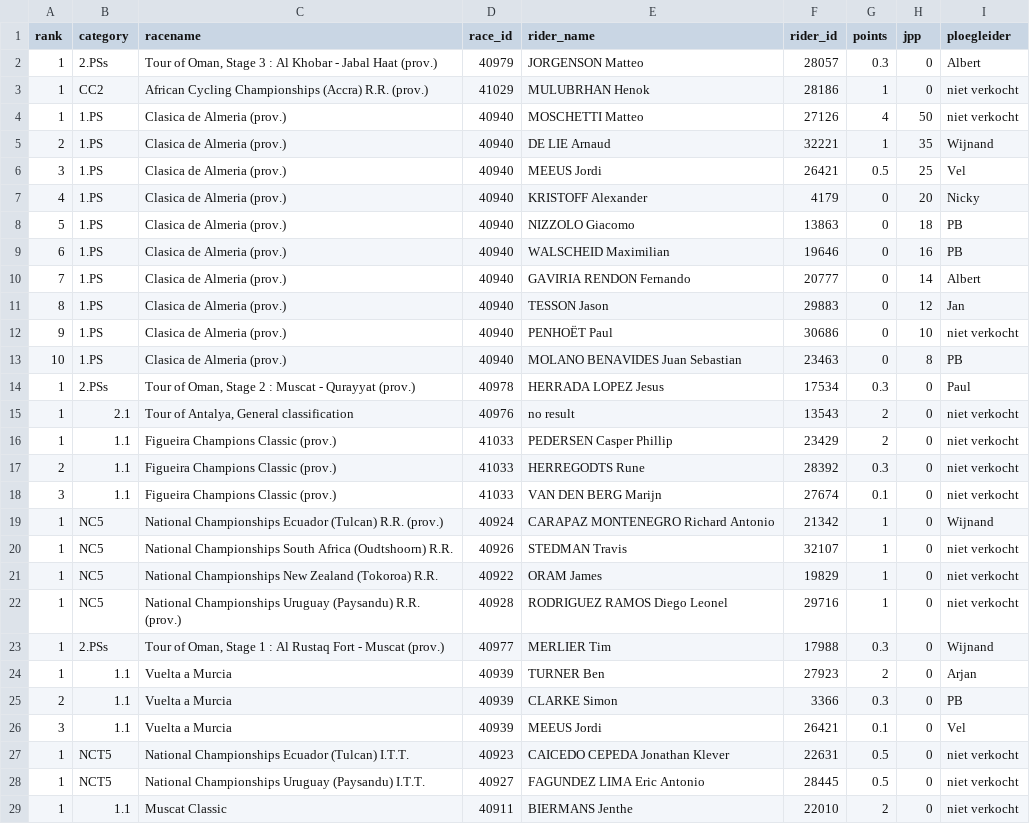
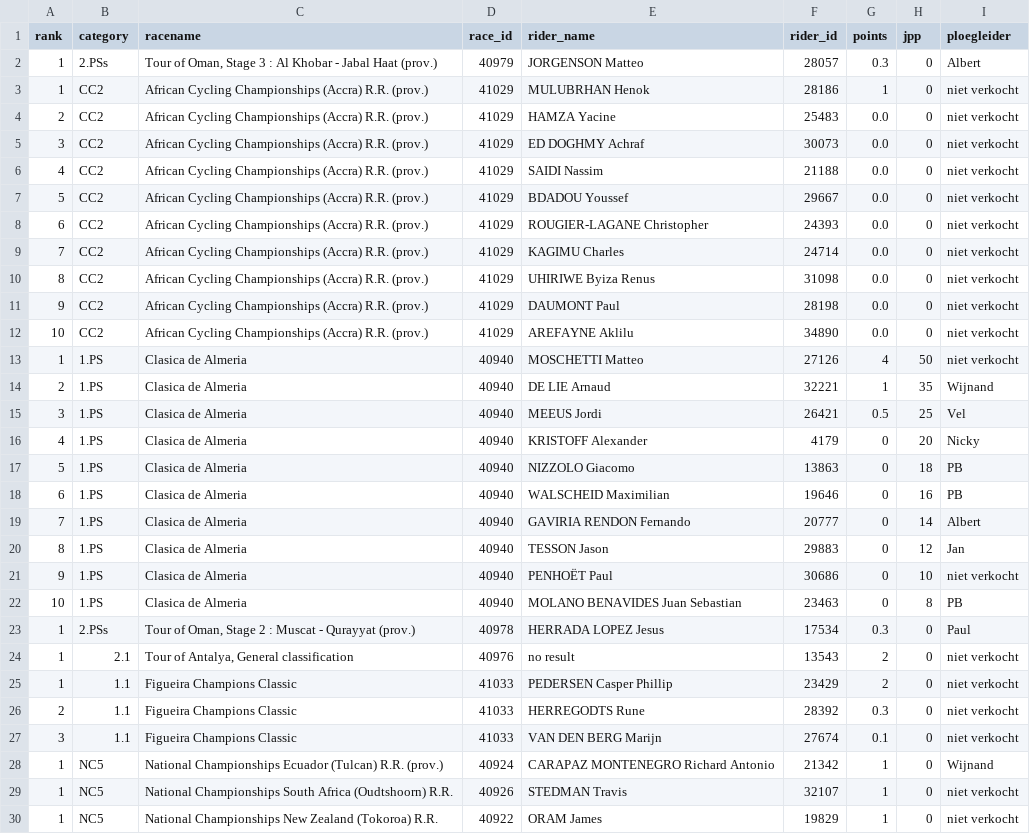
Before and after one commit to wijnandb/wielerspel2023, a CSV file: _data/latest_results_with_points.csv, drawn as a sheet; only a part is shown; the shorter side is filled out with more unchanged rows.

Commit message:
Points processed at 2023-02-13T16:10:52

```diff
--- a/_data/latest_results_with_points.csv
+++ b/_data/latest_results_with_points.csv
@@ -3,17 +3,26 @@ rank,category,racename,race_id,rider_name,rider_id,points,jpp,ploegleider
 1,CC2,African Cycling Championships (Accra) R.R. (prov.),41029,MULUBRHAN Henok,28186,1,0,niet verkocht
-1,1.PS,Clasica de Almeria (prov.),40940,MOSCHETTI Matteo,27126,4,50,niet verkocht
-2,1.PS,Clasica de Almeria (prov.),40940,DE LIE Arnaud,32221,1,35,Wijnand
-3,1.PS,Clasica de Almeria (prov.),40940,MEEUS Jordi,26421,0.5,25,Vel
-4,1.PS,Clasica de Almeria (prov.),40940,KRISTOFF Alexander,4179,0,20,Nicky
-5,1.PS,Clasica de Almeria (prov.),40940,NIZZOLO Giacomo,13863,0,18,PB
-6,1.PS,Clasica de Almeria (prov.),40940,WALSCHEID Maximilian,19646,0,16,PB
-7,1.PS,Clasica de Almeria (prov.),40940,GAVIRIA RENDON Fernando,20777,0,14,Albert
-8,1.PS,Clasica de Almeria (prov.),40940,TESSON Jason,29883,0,12,Jan
-9,1.PS,Clasica de Almeria (prov.),40940,PENHOËT Paul,30686,0,10,niet verkocht
-10,1.PS,Clasica de Almeria (prov.),40940,MOLANO BENAVIDES Juan Sebastian,23463,0,8,PB
+2,CC2,African Cycling Championships (Accra) R.R. (prov.),41029,HAMZA Yacine,25483,0.0,0,niet verkocht
+3,CC2,African Cycling Championships (Accra) R.R. (prov.),41029,ED DOGHMY Achraf,30073,0.0,0,niet verkocht
+4,CC2,African Cycling Championships (Accra) R.R. (prov.),41029,SAIDI Nassim,21188,0.0,0,niet verkocht
+5,CC2,African Cycling Championships (Accra) R.R. (prov.),41029,BDADOU Youssef,29667,0.0,0,niet verkocht
+6,CC2,African Cycling Championships (Accra) R.R. (prov.),41029,ROUGIER-LAGANE Christopher,24393,0.0,0,niet verkocht
+7,CC2,African Cycling Championships (Accra) R.R. (prov.),41029,KAGIMU Charles,24714,0.0,0,niet verkocht
+8,CC2,African Cycling Championships (Accra) R.R. (prov.),41029,UHIRIWE Byiza Renus,31098,0.0,0,niet verkocht
+9,CC2,African Cycling Championships (Accra) R.R. (prov.),41029,DAUMONT Paul,28198,0.0,0,niet verkocht
+10,CC2,African Cycling Championships (Accra) R.R. (prov.),41029,AREFAYNE Aklilu,34890,0.0,0,niet verkocht
+1,1.PS,Clasica de Almeria,40940,MOSCHETTI Matteo,27126,4,50,niet verkocht
+2,1.PS,Clasica de Almeria,40940,DE LIE Arnaud,32221,1,35,Wijnand
+3,1.PS,Clasica de Almeria,40940,MEEUS Jordi,26421,0.5,25,Vel
+4,1.PS,Clasica de Almeria,40940,KRISTOFF Alexander,4179,0,20,Nicky
+5,1.PS,Clasica de Almeria,40940,NIZZOLO Giacomo,13863,0,18,PB
+6,1.PS,Clasica de Almeria,40940,WALSCHEID Maximilian,19646,0,16,PB
+7,1.PS,Clasica de Almeria,40940,GAVIRIA RENDON Fernando,20777,0,14,Albert
+8,1.PS,Clasica de Almeria,40940,TESSON Jason,29883,0,12,Jan
+9,1.PS,Clasica de Almeria,40940,PENHOËT Paul,30686,0,10,niet verkocht
+10,1.PS,Clasica de Almeria,40940,MOLANO BENAVIDES Juan Sebastian,23463,0,8,PB
 1,2.PSs,"Tour of Oman, Stage 2 : Muscat - Qurayyat (prov.)",40978,HERRADA LOPEZ Jesus,17534,0.3,0,Paul
 1,2.1,"Tour of Antalya, General classification",40976,no result,13543,2,0,niet verkocht
-1,1.1,Figueira Champions Classic (prov.),41033,PEDERSEN Casper Phillip,23429,2,0,niet verkocht
-2,1.1,Figueira Champions Classic (prov.),41033,HERREGODTS Rune,28392,0.3,0,niet verkocht
-3,1.1,Figueira Champions Classic (prov.),41033,VAN DEN BERG Marijn,27674,0.1,0,niet verkocht
+1,1.1,Figueira Champions Classic,41033,PEDERSEN Casper Phillip,23429,2,0,niet verkocht
+2,1.1,Figueira Champions Classic,41033,HERREGODTS Rune,28392,0.3,0,niet verkocht
+3,1.1,Figueira Champions Classic,41033,VAN DEN BERG Marijn,27674,0.1,0,niet verkocht
 1,NC5,National Championships Ecuador (Tulcan) R.R. (prov.),40924,CARAPAZ MONTENEGRO Richard Antonio,21342,1,0,Wijnand
```
Also changed, not shown: _data/results_with_points.csv.
